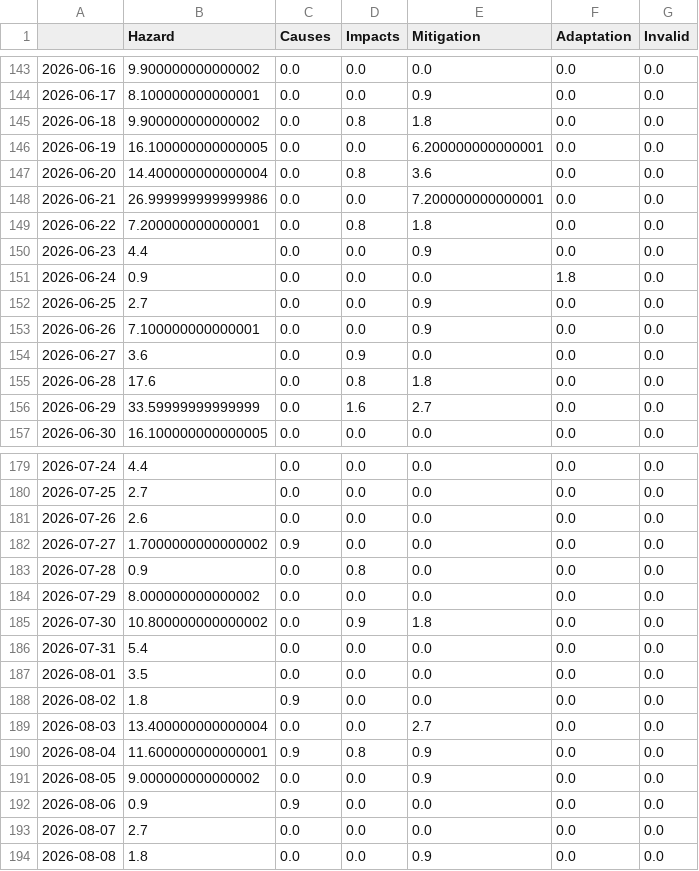
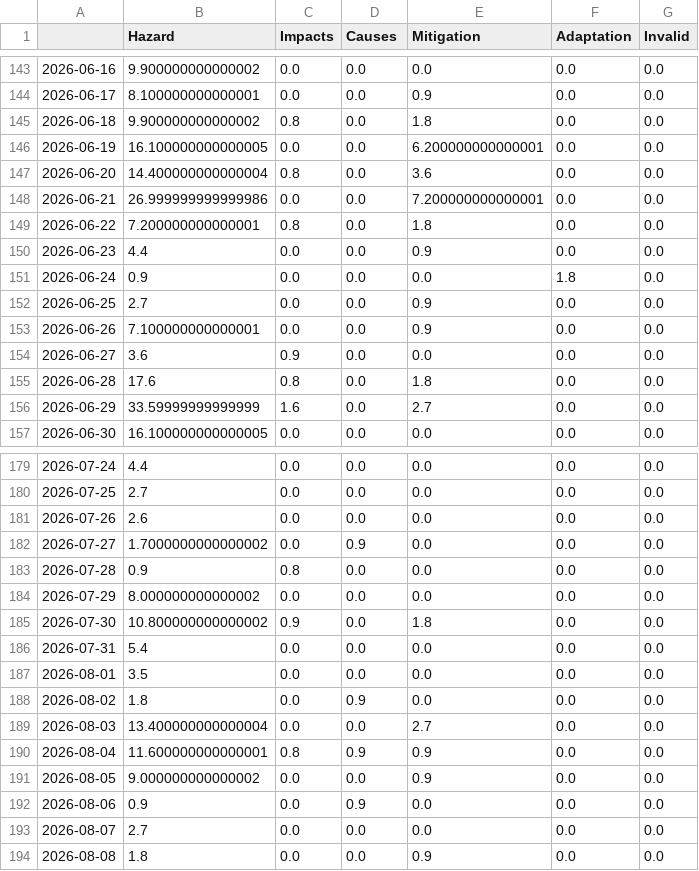
Before and after one commit to friedhumb-news/thunderstormIsComing, a CSV file: csv/topics_date.csv, drawn as a sheet; only a part is shown, gaps mark what is left out; the diff covers the shown part only.

```diff
--- a/csv/topics_date.csv
+++ b/csv/topics_date.csv
@@ -1 +1 @@
-,Hazard,Causes,Impacts,Mitigation,Adaptation,Invalid
+,Hazard,Impacts,Causes,Mitigation,Adaptation,Invalid
@@ -144,7 +144,7 @@
 2026-06-17,8.100000000000001,0.0,0.0,0.9,0.0,0.0
-2026-06-18,9.900000000000002,0.0,0.8,1.8,0.0,0.0
+2026-06-18,9.900000000000002,0.8,0.0,1.8,0.0,0.0
 2026-06-19,16.100000000000005,0.0,0.0,6.200000000000001,0.0,0.0
-2026-06-20,14.400000000000004,0.0,0.8,3.6,0.0,0.0
+2026-06-20,14.400000000000004,0.8,0.0,3.6,0.0,0.0
 2026-06-21,26.999999999999986,0.0,0.0,7.200000000000001,0.0,0.0
-2026-06-22,7.200000000000001,0.0,0.8,1.8,0.0,0.0
+2026-06-22,7.200000000000001,0.8,0.0,1.8,0.0,0.0
 2026-06-23,4.4,0.0,0.0,0.9,0.0,0.0
@@ -153,5 +153,5 @@
 2026-06-26,7.100000000000001,0.0,0.0,0.9,0.0,0.0
-2026-06-27,3.6,0.0,0.9,0.0,0.0,0.0
-2026-06-28,17.6,0.0,0.8,1.8,0.0,0.0
-2026-06-29,33.59999999999999,0.0,1.6,2.7,0.0,0.0
+2026-06-27,3.6,0.9,0.0,0.0,0.0,0.0
+2026-06-28,17.6,0.8,0.0,1.8,0.0,0.0
+2026-06-29,33.59999999999999,1.6,0.0,2.7,0.0,0.0
 2026-06-30,16.100000000000005,0.0,0.0,0.0,0.0,0.0
@@ -181,13 +181,13 @@
 2026-07-26,2.6,0.0,0.0,0.0,0.0,0.0
-2026-07-27,1.7000000000000002,0.9,0.0,0.0,0.0,0.0
-2026-07-28,0.9,0.0,0.8,0.0,0.0,0.0
+2026-07-27,1.7000000000000002,0.0,0.9,0.0,0.0,0.0
+2026-07-28,0.9,0.8,0.0,0.0,0.0,0.0
 2026-07-29,8.000000000000002,0.0,0.0,0.0,0.0,0.0
-2026-07-30,10.800000000000002,0.0,0.9,1.8,0.0,0.0
+2026-07-30,10.800000000000002,0.9,0.0,1.8,0.0,0.0
 2026-07-31,5.4,0.0,0.0,0.0,0.0,0.0
 2026-08-01,3.5,0.0,0.0,0.0,0.0,0.0
-2026-08-02,1.8,0.9,0.0,0.0,0.0,0.0
+2026-08-02,1.8,0.0,0.9,0.0,0.0,0.0
 2026-08-03,13.400000000000004,0.0,0.0,2.7,0.0,0.0
-2026-08-04,11.600000000000001,0.9,0.8,0.9,0.0,0.0
+2026-08-04,11.600000000000001,0.8,0.9,0.9,0.0,0.0
 2026-08-05,9.000000000000002,0.0,0.0,0.9,0.0,0.0
-2026-08-06,0.9,0.9,0.0,0.0,0.0,0.0
+2026-08-06,0.9,0.0,0.9,0.0,0.0,0.0
 2026-08-07,2.7,0.0,0.0,0.0,0.0,0.0
```
Also changed, not shown: 34 edited cells elsewhere in this file, 4 other files.
